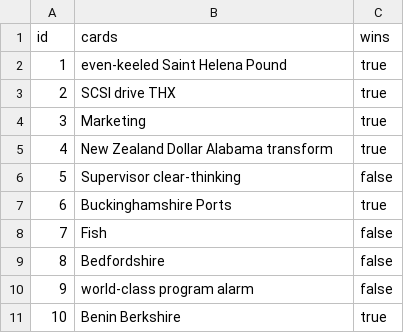
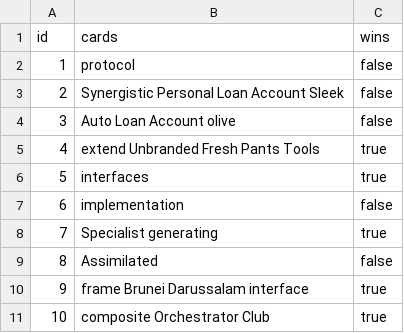
Before and after one commit to Stalyon/poker, a CSV file: src/main/resources/config/liquibase/fake-data/show_down.csv, drawn as a sheet.

```diff
--- a/src/main/resources/config/liquibase/fake-data/show_down.csv
+++ b/src/main/resources/config/liquibase/fake-data/show_down.csv
@@ -1,11 +1,11 @@
 id;cards;wins
-1;even-keeled Saint Helena Pound;true
-2;SCSI drive THX;true
-3;Marketing;true
-4;New Zealand Dollar Alabama transform;true
-5;Supervisor clear-thinking;false
-6;Buckinghamshire Ports;true
-7;Fish;false
-8;Bedfordshire;false
-9;world-class program alarm;false
-10;Benin Berkshire;true
+1;protocol;false
+2;Synergistic Personal Loan Account Sleek;false
+3;Auto Loan Account olive;false
+4;extend Unbranded Fresh Pants Tools;true
+5;interfaces;true
+6;implementation;false
+7;Specialist generating;true
+8;Assimilated;false
+9;frame Brunei Darussalam interface;true
+10;composite Orchestrator Club;true
```
Also changed, not shown: src/main/resources/config/liquibase/fake-data/game.csv, src/main/resources/config/liquibase/fake-data/hand.csv, 13 other files.
